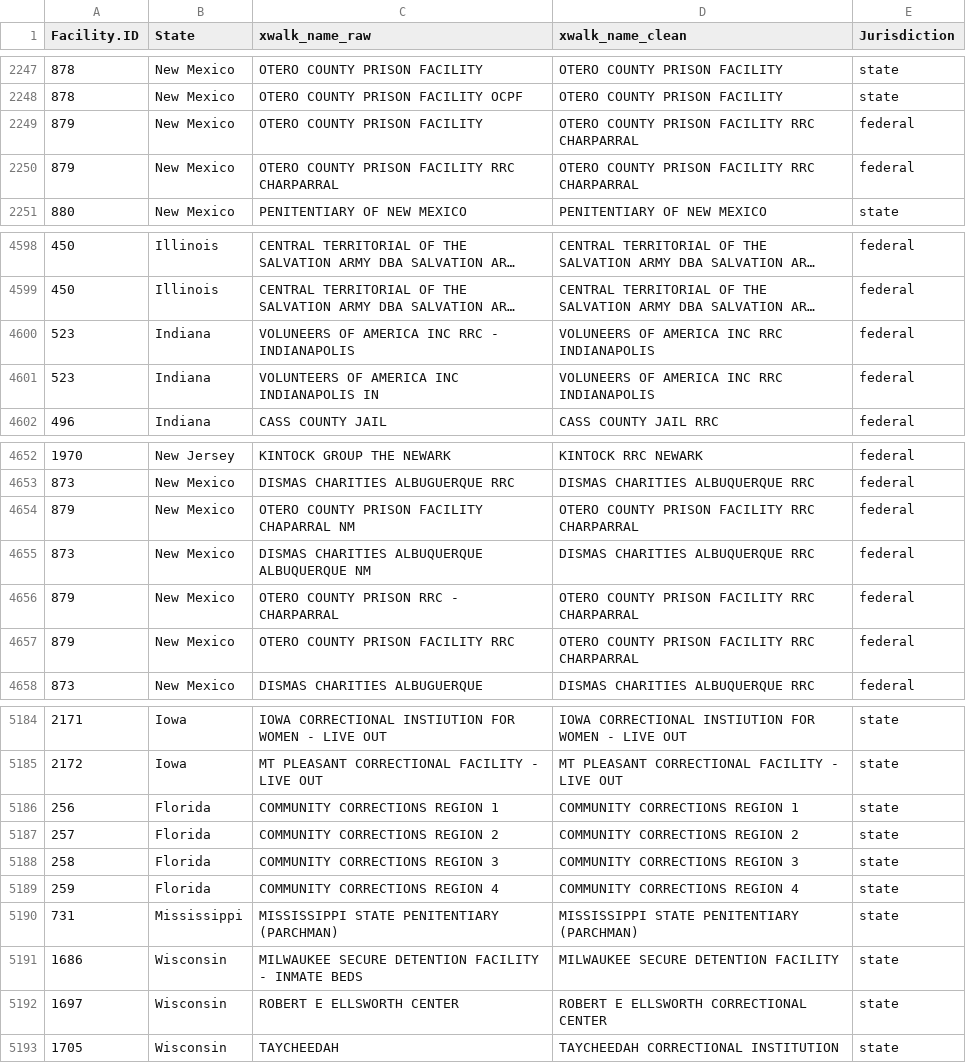
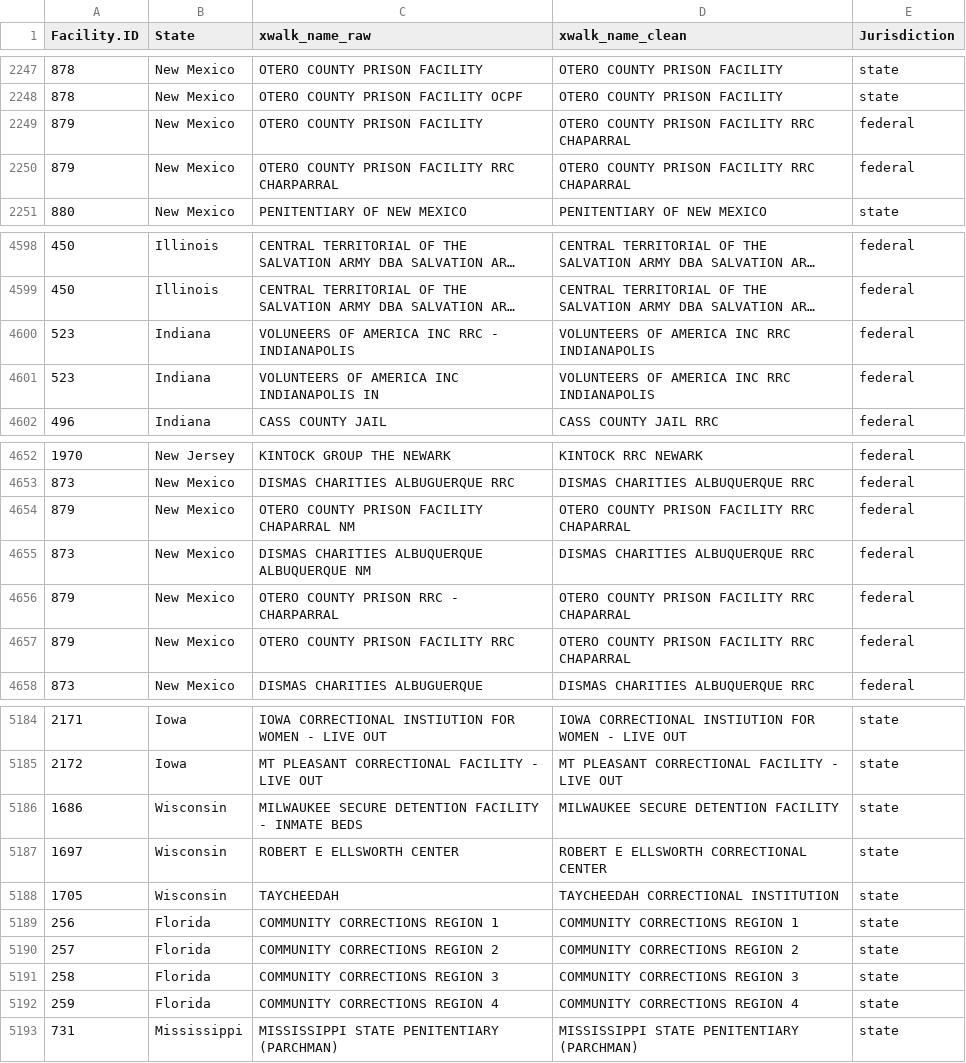
Before and after one commit to uclalawcovid19behindbars/facility_data, a CSV file: data/fac_spellings.csv, drawn as a sheet; only a part is shown, gaps mark what is left out; long unchanged cells end in …; the diff covers the shown part only; the diff names each change by its address in the sheet, - before the commit and + after, or states it on an @@ line.

```diff
--- a/data/fac_spellings.csv
+++ b/data/fac_spellings.csv
-D2249:D2250 (xwalk_name_clean): OTERO COUNTY PRISON FACILITY RRC CHARPARRAL
+D2249:D2250 (xwalk_name_clean): OTERO COUNTY PRISON FACILITY RRC CHAPARRAL
-D4600:D4601 (xwalk_name_clean): VOLUNEERS OF AMERICA INC RRC INDIANAPOLIS
+D4600:D4601 (xwalk_name_clean): VOLUNTEERS OF AMERICA INC RRC INDIANAPOLIS
-D4654 (xwalk_name_clean): OTERO COUNTY PRISON FACILITY RRC CHARPARRAL
+D4654 (xwalk_name_clean): OTERO COUNTY PRISON FACILITY RRC CHAPARRAL
-D4656:D4657 (xwalk_name_clean): OTERO COUNTY PRISON FACILITY RRC CHARPARRAL
+D4656:D4657 (xwalk_name_clean): OTERO COUNTY PRISON FACILITY RRC CHAPARRAL
@@ row 5191 moved to row 5186: 1686 @@
@@ row 5192 moved to row 5187: 1697 @@
@@ row 5193 moved to row 5188: 1705 @@
```
Also changed, not shown: 6 edited cells elsewhere in this file, data/fac_data.csv, 1 other file.
